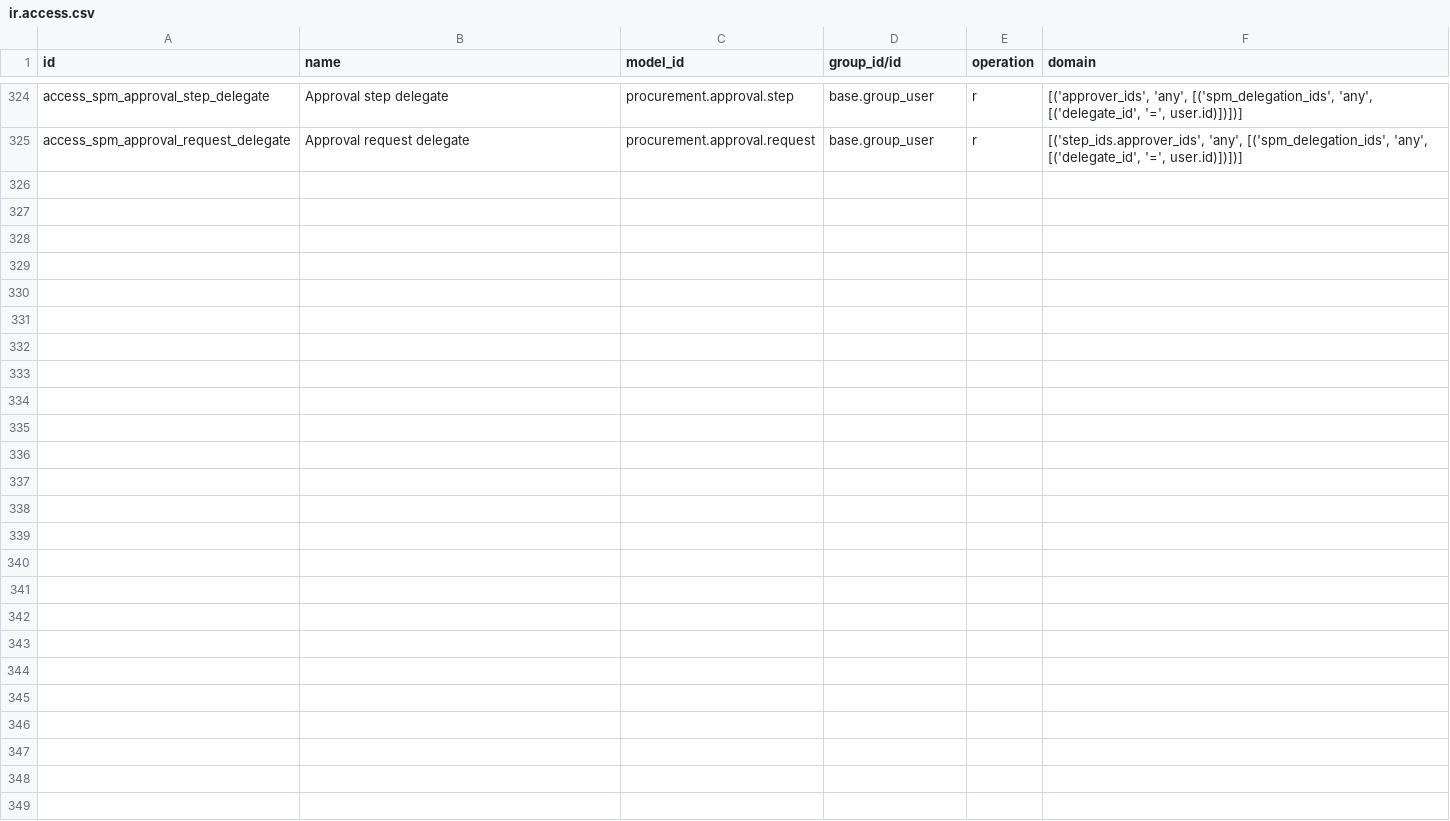
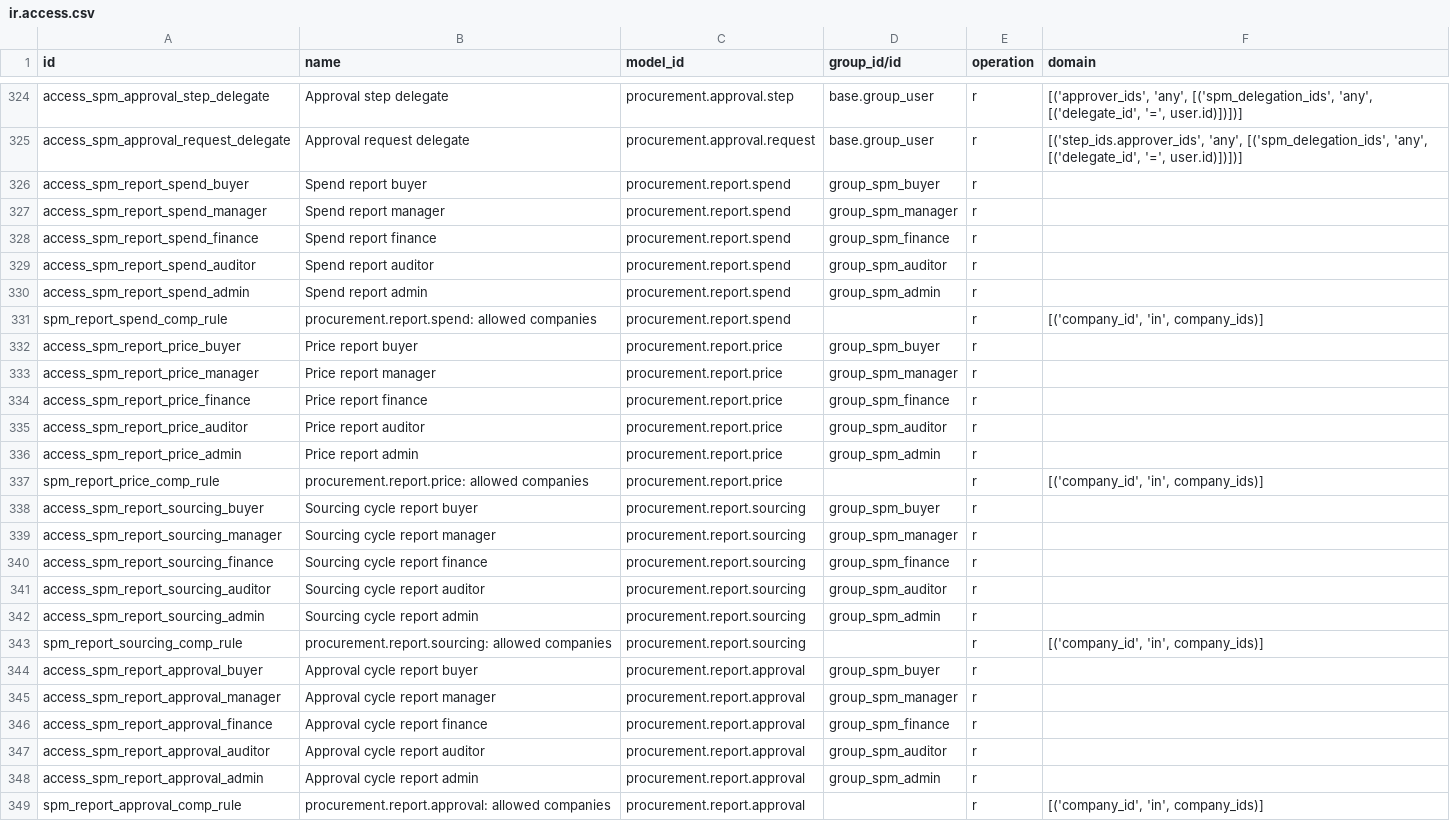
Before and after one commit to duonglong/dummyrepo, a CSV file: supplier_procurement_management_hub/security/ir.access.csv, drawn as a sheet; only a part is shown, gaps mark what is left out.

```diff
--- a/supplier_procurement_management_hub/security/ir.access.csv
+++ b/supplier_procurement_management_hub/security/ir.access.csv
@@ -325 +325,25 @@ access_spm_approval_step_delegate,Approval step delegate,procurement.approval.st
 access_spm_approval_request_delegate,Approval request delegate,procurement.approval.request,base.group_user,r,"[('step_ids.approver_ids', 'any', [('spm_delegation_ids', 'any', [('delegate_id', '=', user.id)])])]"
+access_spm_report_spend_buyer,Spend report buyer,procurement.report.spend,group_spm_buyer,r,
+access_spm_report_spend_manager,Spend report manager,procurement.report.spend,group_spm_manager,r,
+access_spm_report_spend_finance,Spend report finance,procurement.report.spend,group_spm_finance,r,
+access_spm_report_spend_auditor,Spend report auditor,procurement.report.spend,group_spm_auditor,r,
+access_spm_report_spend_admin,Spend report admin,procurement.report.spend,group_spm_admin,r,
+spm_report_spend_comp_rule,procurement.report.spend: allowed companies,procurement.report.spend,,r,"[('company_id', 'in', company_ids)]"
+access_spm_report_price_buyer,Price report buyer,procurement.report.price,group_spm_buyer,r,
+access_spm_report_price_manager,Price report manager,procurement.report.price,group_spm_manager,r,
+access_spm_report_price_finance,Price report finance,procurement.report.price,group_spm_finance,r,
+access_spm_report_price_auditor,Price report auditor,procurement.report.price,group_spm_auditor,r,
+access_spm_report_price_admin,Price report admin,procurement.report.price,group_spm_admin,r,
+spm_report_price_comp_rule,procurement.report.price: allowed companies,procurement.report.price,,r,"[('company_id', 'in', company_ids)]"
+access_spm_report_sourcing_buyer,Sourcing cycle report buyer,procurement.report.sourcing,group_spm_buyer,r,
+access_spm_report_sourcing_manager,Sourcing cycle report manager,procurement.report.sourcing,group_spm_manager,r,
+access_spm_report_sourcing_finance,Sourcing cycle report finance,procurement.report.sourcing,group_spm_finance,r,
+access_spm_report_sourcing_auditor,Sourcing cycle report auditor,procurement.report.sourcing,group_spm_auditor,r,
+access_spm_report_sourcing_admin,Sourcing cycle report admin,procurement.report.sourcing,group_spm_admin,r,
+spm_report_sourcing_comp_rule,procurement.report.sourcing: allowed companies,procurement.report.sourcing,,r,"[('company_id', 'in', company_ids)]"
+access_spm_report_approval_buyer,Approval cycle report buyer,procurement.report.approval,group_spm_buyer,r,
+access_spm_report_approval_manager,Approval cycle report manager,procurement.report.approval,group_spm_manager,r,
+access_spm_report_approval_finance,Approval cycle report finance,procurement.report.approval,group_spm_finance,r,
+access_spm_report_approval_auditor,Approval cycle report auditor,procurement.report.approval,group_spm_auditor,r,
+access_spm_report_approval_admin,Approval cycle report admin,procurement.report.approval,group_spm_admin,r,
+spm_report_approval_comp_rule,procurement.report.approval: allowed companies,procurement.report.approval,,r,"[('company_id', 'in', company_ids)]"
```
Also changed, not shown: 12 other files.
